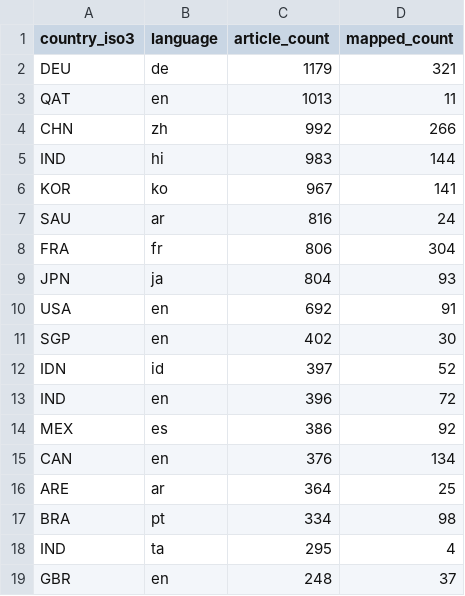
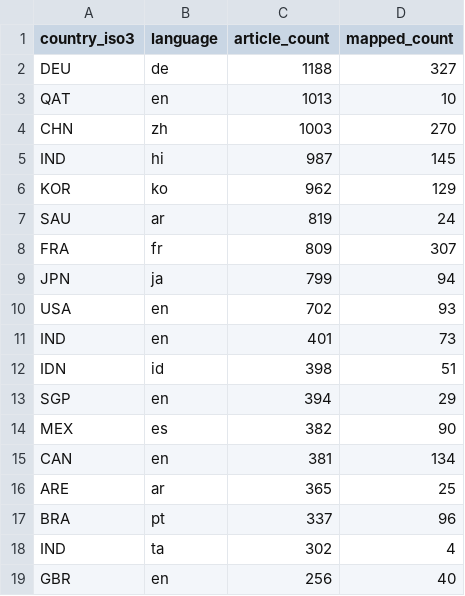
Before and after one commit to techpolicycomms/dclo-dual-track-dashboard, a CSV file: data/gold/dclo_news_country_summary.csv, drawn as a sheet; only a part is shown; the diff covers the shown part only.

```diff
--- a/data/gold/dclo_news_country_summary.csv
+++ b/data/gold/dclo_news_country_summary.csv
@@ -1,19 +1,19 @@
 country_iso3,language,article_count,mapped_count
-DEU,de,1179,321
-QAT,en,1013,11
-CHN,zh,992,266
-IND,hi,983,144
-KOR,ko,967,141
-SAU,ar,816,24
-FRA,fr,806,304
-JPN,ja,804,93
-USA,en,692,91
-SGP,en,402,30
-IDN,id,397,52
-IND,en,396,72
-MEX,es,386,92
-CAN,en,376,134
-ARE,ar,364,25
-BRA,pt,334,98
-IND,ta,295,4
-GBR,en,248,37
+DEU,de,1188,327
+QAT,en,1013,10
+CHN,zh,1003,270
+IND,hi,987,145
+KOR,ko,962,129
+SAU,ar,819,24
+FRA,fr,809,307
+JPN,ja,799,94
+USA,en,702,93
+IND,en,401,73
+IDN,id,398,51
+SGP,en,394,29
+MEX,es,382,90
+CAN,en,381,134
+ARE,ar,365,25
+BRA,pt,337,96
+IND,ta,302,4
+GBR,en,256,40
```
Also changed, not shown: 6 edited cells elsewhere in this file, 3 other files.
